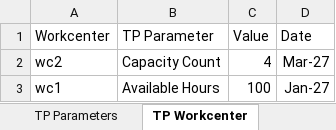
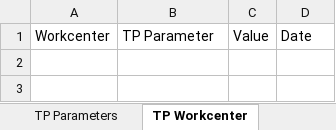
Before and after one commit to PCM34/capacity_framework, an Excel workbook: data/ExampleExcelFile.xlsx, sheet TP Workcenter, drawn as a sheet; values as stored, in another font and other column widths than the file's, no borders; the diff names each change by its address in the sheet, - before the commit and + after, or states it on an @@ line.

```diff
--- a/data/ExampleExcelFile.xlsx (sheet TP Workcenter)
+++ b/data/ExampleExcelFile.xlsx (sheet TP Workcenter)
-row 2: wc2 | Capacity Count | 4 | Mar-27
-row 3: wc1 | Available Hours | 100 | Jan-27
```
Also changed, not shown: sheet Program Monthly Demand, sheet Route Information, sheet Part Route Map, sheet BOM, sheet TP Part Router, sheet Workcenter Information, 2 more sheets, 10 other files.
